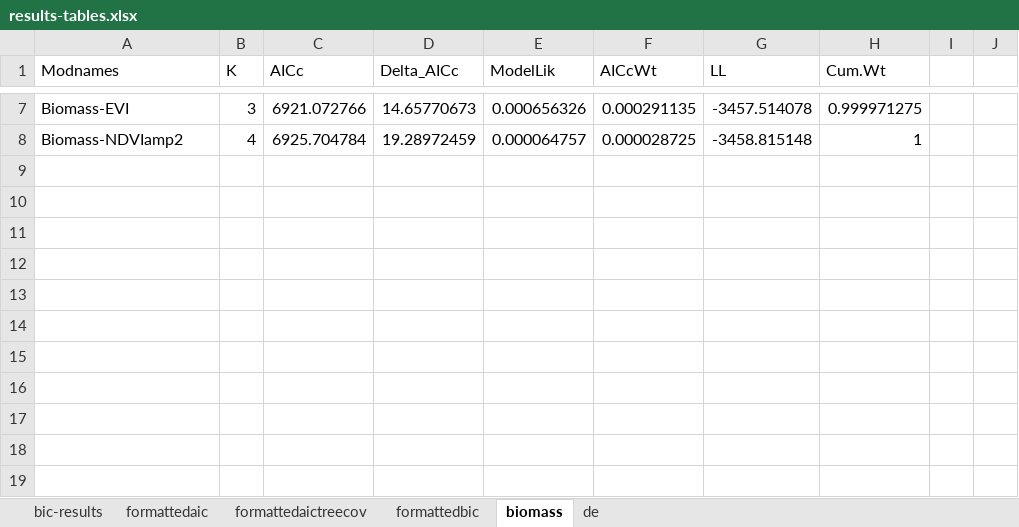
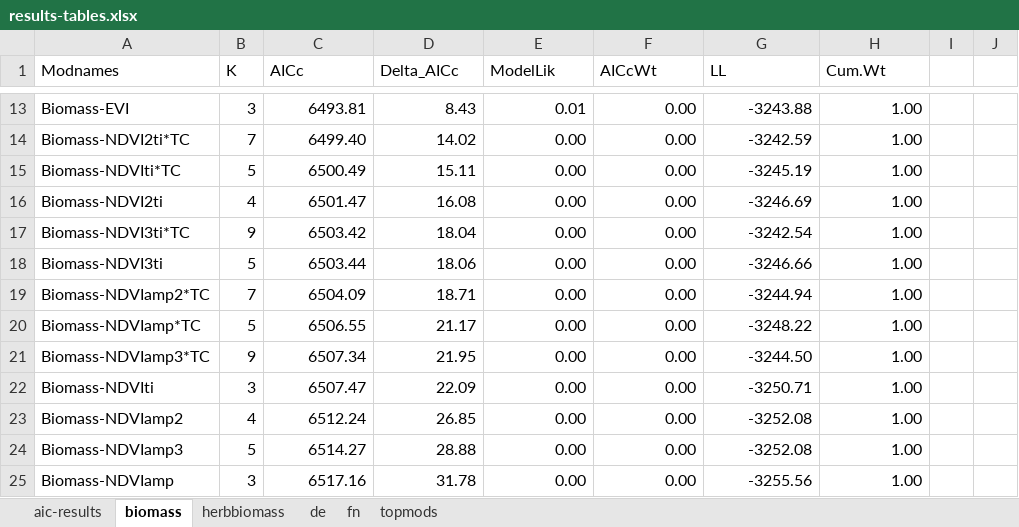
Before and after one commit to kjbark3r/FecalN-NDVI, an Excel workbook: results-tables.xlsx, sheet biomass, drawn as a sheet; only a part is shown, gaps mark what is left out; values as stored, in another font and other column widths than the file's, no borders; addresses are those after the commit; the diff covers the shown part only; the diff names each change by its address in the sheet, - before the commit and + after, or states it on an @@ line.

Commit message:
Completed model selection; could use predicted plots if time

```diff
--- a/results-tables.xlsx (sheet biomass)
+++ b/results-tables.xlsx (sheet biomass)
-sheet tab: bic-results
+sheet tab: aic-results
-sheet tab: formattedaictreecov
+sheet tab: topmods
-sheet tab: formattedaic
-sheet tab: formattedbic
+sheet tab: herbbiomass
+sheet tab: fn
@@ sheet tab order changed: aic-results | biomass | herbbiomass | de | fn | topmods @@
-C13 (AICc): 6921.072766
+C13 (AICc): 6493.81
-D13 (Delta_AICc): 14.65770673
+D13 (Delta_AICc): 8.43
-E13 (ModelLik): 0.000656326
+E13 (ModelLik): 0.01
-F13 (AICcWt): 0.000291135
+F13 (AICcWt): 0.00
-G13 (LL): -3457.514078
+G13 (LL): -3243.88
-H13 (Cum.Wt): 0.999971275
+H13 (Cum.Wt): 1.00
+row 14: Biomass-NDVI2ti*TC | 7 | 6499.40 | 14.02 | 0.00 | 0.00 | -3242.59 | 1.00
+row 15: Biomass-NDVIti*TC | 5 | 6500.49 | 15.11 | 0.00 | 0.00 | -3245.19 | 1.00
+row 16: Biomass-NDVI2ti | 4 | 6501.47 | 16.08 | 0.00 | 0.00 | -3246.69 | 1.00
+row 17: Biomass-NDVI3ti*TC | 9 | 6503.42 | 18.04 | 0.00 | 0.00 | -3242.54 | 1.00
+row 18: Biomass-NDVI3ti | 5 | 6503.44 | 18.06 | 0.00 | 0.00 | -3246.66 | 1.00
+row 19: Biomass-NDVIamp2*TC | 7 | 6504.09 | 18.71 | 0.00 | 0.00 | -3244.94 | 1.00
+row 20: Biomass-NDVIamp*TC | 5 | 6506.55 | 21.17 | 0.00 | 0.00 | -3248.22 | 1.00
+row 21: Biomass-NDVIamp3*TC | 9 | 6507.34 | 21.95 | 0.00 | 0.00 | -3244.50 | 1.00
+row 22: Biomass-NDVIti | 3 | 6507.47 | 22.09 | 0.00 | 0.00 | -3250.71 | 1.00
-C23 (AICc): 6925.704784
+C23 (AICc): 6512.24
-D23 (Delta_AICc): 19.28972459
+D23 (Delta_AICc): 26.85
-E23 (ModelLik): 0.000064757
+E23 (ModelLik): 0.00
-F23 (AICcWt): 0.000028725
+F23 (AICcWt): 0.00
-G23 (LL): -3458.815148
+G23 (LL): -3252.08
-H23 (Cum.Wt): 1
+H23 (Cum.Wt): 1.00
+row 24: Biomass-NDVIamp3 | 5 | 6514.27 | 28.88 | 0.00 | 0.00 | -3252.08 | 1.00
+row 25: Biomass-NDVIamp | 3 | 6517.16 | 31.78 | 0.00 | 0.00 | -3255.56 | 1.00
```
Also changed, not shown: 8 added rows, 2 removed rows, 19 edited cells and cell formats elsewhere in this sheet, sheet aic-results, sheet de, sheet topmods, 5 other files.
